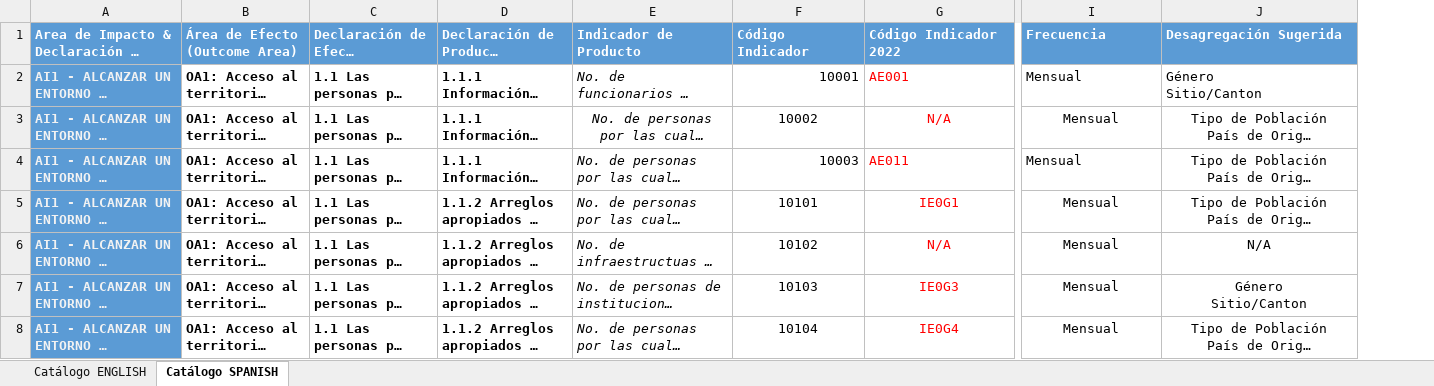
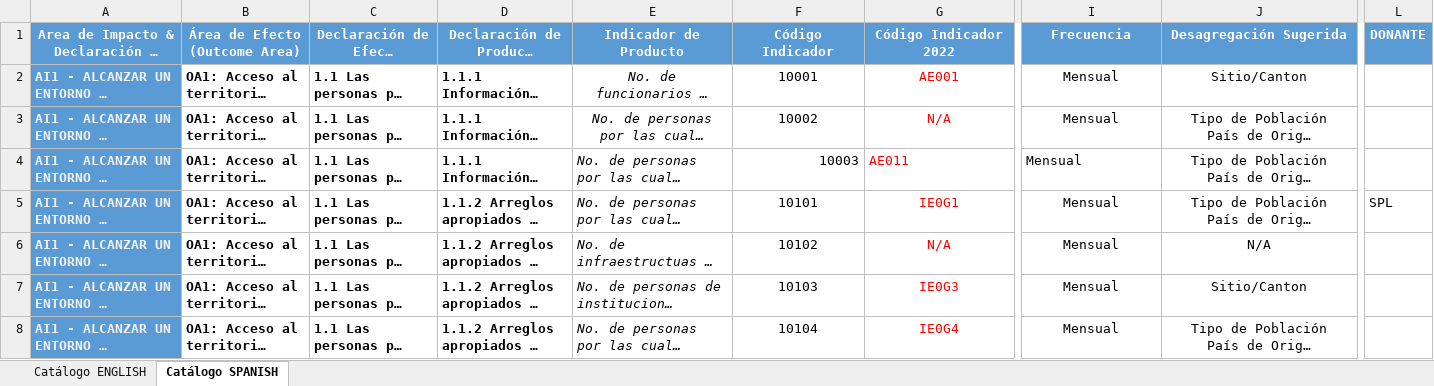
Before and after one commit to ACNUR-Ecuador/OSMOSYS_2022, an Excel workbook: DataImport2023/CATÁLOGO INDICADORES ACNUR 2023_PROCESAMIENTO.xlsx, sheet Catálogo SPANISH, drawn as a sheet; only a part is shown, gaps mark what is left out; long unchanged cells end in …; values as stored, in another font and other column widths than the file's, no borders; ↵ is a line break in a cell; the diff covers the shown part only; the diff names each change by its address in the sheet, - before the commit and + after, or states it on an @@ line.

```diff
--- a/DataImport2023/CATÁLOGO INDICADORES ACNUR 2023_PROCESAMIENTO.xlsx (sheet Catálogo SPANISH)
+++ b/DataImport2023/CATÁLOGO INDICADORES ACNUR 2023_PROCESAMIENTO.xlsx (sheet Catálogo SPANISH)
@@ column L (DONANTE) unhidden, row 5: SPL @@
-A1:J1 alignment: left
+A1:J1 alignment: center
-E2 alignment: left
+E2 alignment: center
-F2 alignment: right
+F2 alignment: center
-G2 alignment: left
+G2 alignment: center
-I2:J2 alignment: left
+I2:J2 alignment: center
-J2 (Desagregación Sugerida): Género ↵ Sitio/Canton
+J2 (Desagregación Sugerida): Sitio/Canton
-J7 (Desagregación Sugerida): Género ↵ Sitio/Canton
+J7 (Desagregación Sugerida): Sitio/Canton
```
Also changed, not shown: 2 added rows, 2 removed rows, 60 edited cells and cell formats elsewhere in this sheet, sheet Catálogo ENGLISH, hidden cells, DataImport2023/catalogStatements.xlsx, 6 other files.
